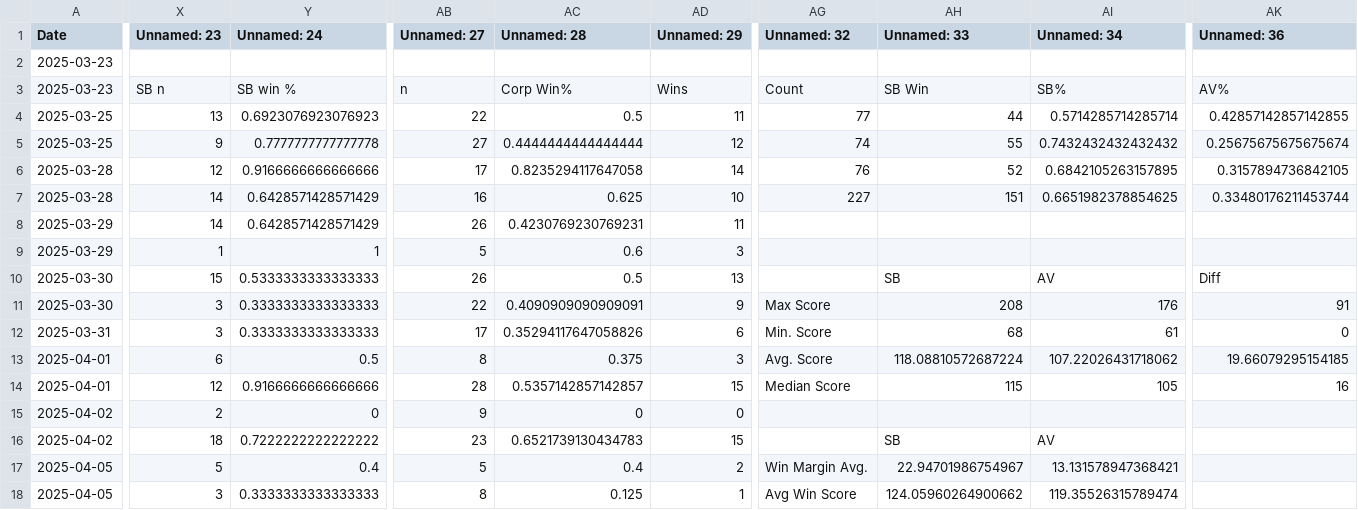
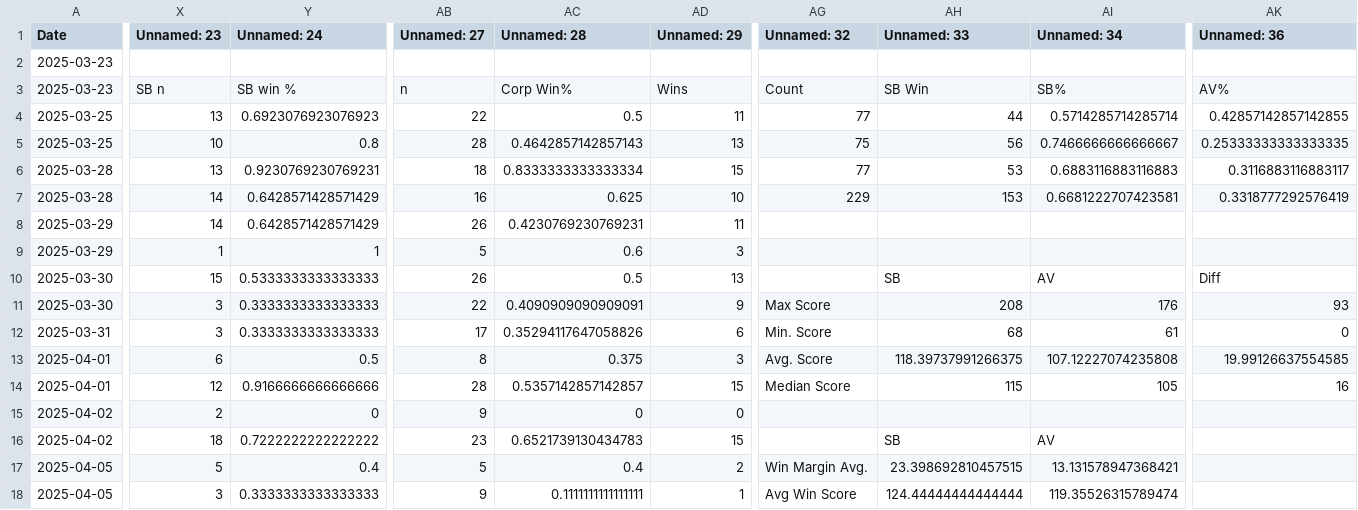
Before and after one commit to sjbergca/terraforming-tracker, a CSV file: games/games.csv, drawn as a sheet; only a part is shown, gaps mark what is left out; the diff covers the shown part only; the diff names each change by its address in the sheet, - before the commit and + after, or states it on an @@ line.

Commit message:
🔄 Auto-update games.csv

```diff
--- a/games/games.csv
+++ b/games/games.csv
-X5 (Unnamed: 23): 9
+X5 (Unnamed: 23): 10
-Y5 (Unnamed: 24): 0.7777777777777778
+Y5 (Unnamed: 24): 0.8
-AB5 (Unnamed: 27): 27
+AB5 (Unnamed: 27): 28
-AC5 (Unnamed: 28): 0.4444444444444444
+AC5 (Unnamed: 28): 0.4642857142857143
-AD5 (Unnamed: 29): 12
+AD5 (Unnamed: 29): 13
-AG5 (Unnamed: 32): 74
+AG5 (Unnamed: 32): 75
-AH5 (Unnamed: 33): 55
+AH5 (Unnamed: 33): 56
-AI5 (Unnamed: 34): 0.7432432432432432
+AI5 (Unnamed: 34): 0.7466666666666667
-AK5 (Unnamed: 36): 0.25675675675675674
+AK5 (Unnamed: 36): 0.25333333333333335
-X6 (Unnamed: 23): 12
+X6 (Unnamed: 23): 13
-Y6 (Unnamed: 24): 0.9166666666666666
+Y6 (Unnamed: 24): 0.9230769230769231
-AB6 (Unnamed: 27): 17
+AB6 (Unnamed: 27): 18
-AC6 (Unnamed: 28): 0.8235294117647058
+AC6 (Unnamed: 28): 0.8333333333333334
-AD6 (Unnamed: 29): 14
+AD6 (Unnamed: 29): 15
-AG6 (Unnamed: 32): 76
+AG6 (Unnamed: 32): 77
-AH6 (Unnamed: 33): 52
+AH6 (Unnamed: 33): 53
-AI6 (Unnamed: 34): 0.6842105263157895
+AI6 (Unnamed: 34): 0.6883116883116883
-AK6 (Unnamed: 36): 0.3157894736842105
+AK6 (Unnamed: 36): 0.3116883116883117
-AG7 (Unnamed: 32): 227
+AG7 (Unnamed: 32): 229
-AH7 (Unnamed: 33): 151
+AH7 (Unnamed: 33): 153
-AI7 (Unnamed: 34): 0.6651982378854625
+AI7 (Unnamed: 34): 0.6681222707423581
-AK7 (Unnamed: 36): 0.33480176211453744
+AK7 (Unnamed: 36): 0.3318777292576419
-AK11 (Unnamed: 36): 91
+AK11 (Unnamed: 36): 93
-AH13 (Unnamed: 33): 118.08810572687224
+AH13 (Unnamed: 33): 118.39737991266375
-AI13 (Unnamed: 34): 107.22026431718062
+AI13 (Unnamed: 34): 107.12227074235808
-AK13 (Unnamed: 36): 19.66079295154185
+AK13 (Unnamed: 36): 19.99126637554585
-AH17 (Unnamed: 33): 22.94701986754967
+AH17 (Unnamed: 33): 23.398692810457515
-AB18 (Unnamed: 27): 8
+AB18 (Unnamed: 27): 9
-AC18 (Unnamed: 28): 0.125
+AC18 (Unnamed: 28): 0.1111111111111111
-AH18 (Unnamed: 33): 124.05960264900662
+AH18 (Unnamed: 33): 124.44444444444444
```
Also changed, not shown: 2 added rows and 11 edited cells elsewhere in this file.
